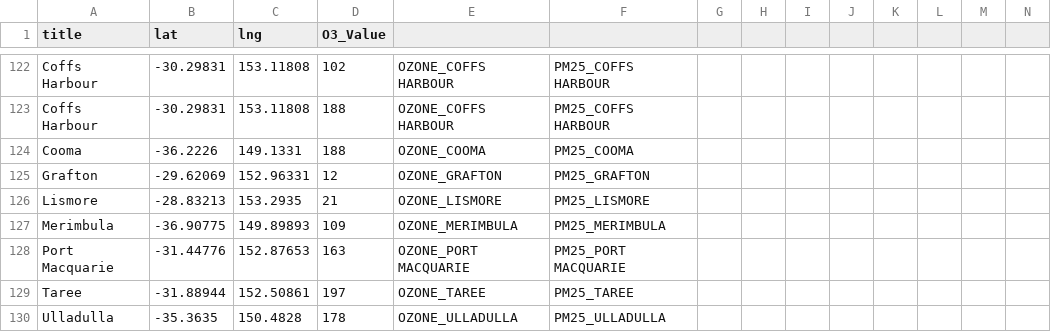
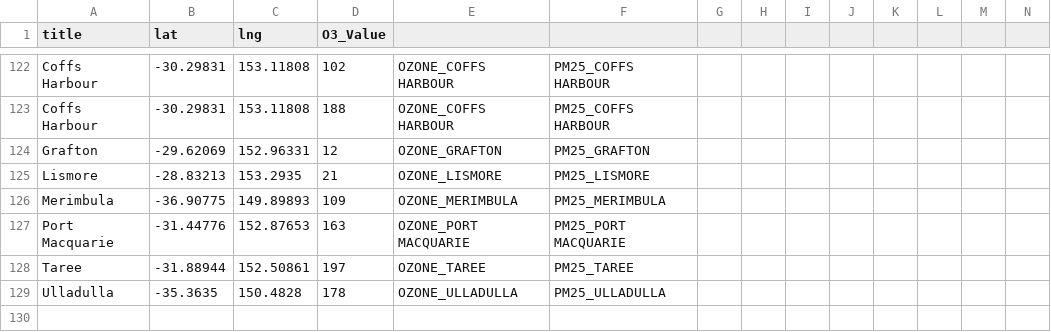
Before and after one commit to Hoang-Trung-Le/TL-AQ-Dashboard, a CSV file: AQSs_Info/e.csv, drawn as a sheet; only a part is shown, gaps mark what is left out; rows hold the shown columns only; the diff names each change by its address in the sheet, - before the commit and + after, or states it on an @@ line.

```diff
--- a/AQSs_Info/e.csv
+++ b/AQSs_Info/e.csv
-row 124: Cooma | -36.2226 | 149.1331 | 188 | OZONE_COOMA | PM25_COOMA
```
Also changed, not shown: AQSs_Info/forecast_48.csv, 32 other files.
